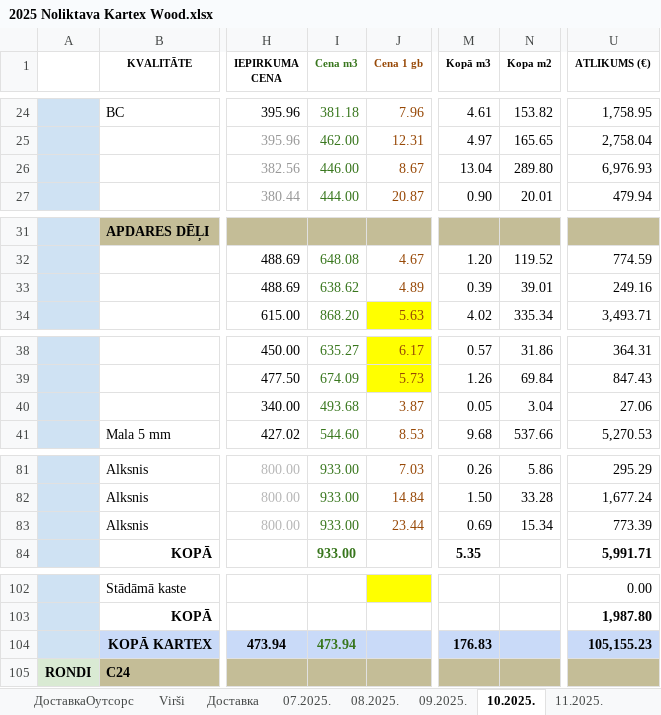
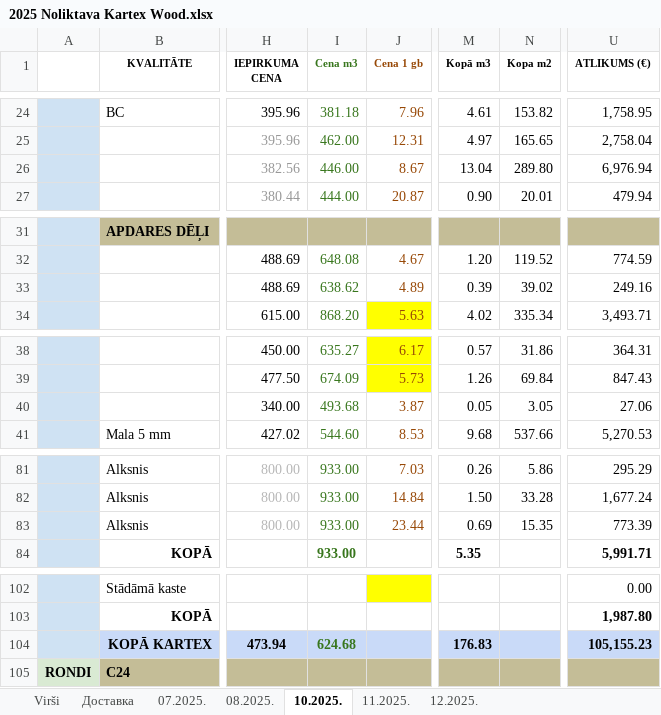
Before and after one commit to denissgrabovskis/bachelor, an Excel workbook: sources/2025 Noliktava Kartex Wood.xlsx, sheet 10.2025., drawn as a sheet; only a part is shown, gaps mark what is left out; values as stored, in another font and other column widths than the file's, no borders; charts and pictures not drawn; the diff covers the shown part only; the diff names each change by its address in the sheet, - before the commit and + after, or states it on an @@ line.

```diff
--- a/sources/2025 Noliktava Kartex Wood.xlsx (sheet 10.2025.)
+++ b/sources/2025 Noliktava Kartex Wood.xlsx (sheet 10.2025.)
@@ sheet tab hidden: ДоставкаОутсорс @@
@@ sheet tab hidden: 09.2025. @@
-U26 (ATLIKUMS (€)): 6,976.93
+U26 (ATLIKUMS (€)): 6,976.94
-N33 (Kopa m2): 39.01
+N33 (Kopa m2): 39.02
-N40 (Kopa m2): 3.04
+N40 (Kopa m2): 3.05
-N83 (Kopa m2): 15.34
+N83 (Kopa m2): 15.35
-I104 (Cena m3): 473.94
+I104 (Cena m3): 624.68
```
Also changed, not shown: 3 edited cells elsewhere in this sheet, sheet 12.2025., sheet 11.2025., sheet 08.2025., sheet 07.2025., formulas that keep their value, charts or pictures, sources/Noliktava Kartex Wood.xlsx, 3 other files.
